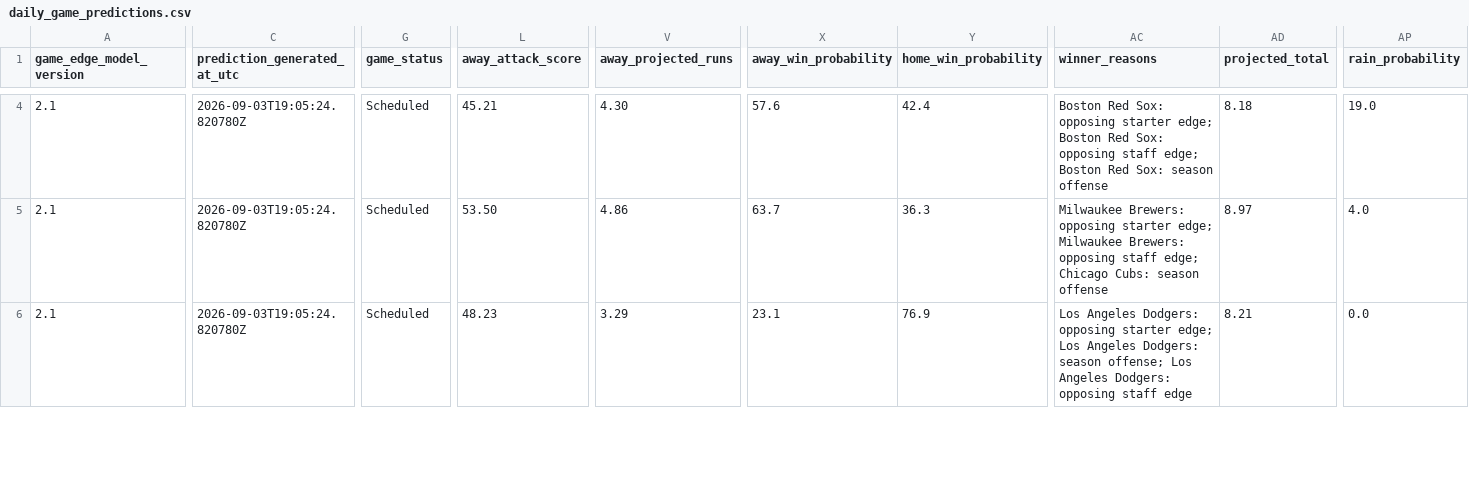
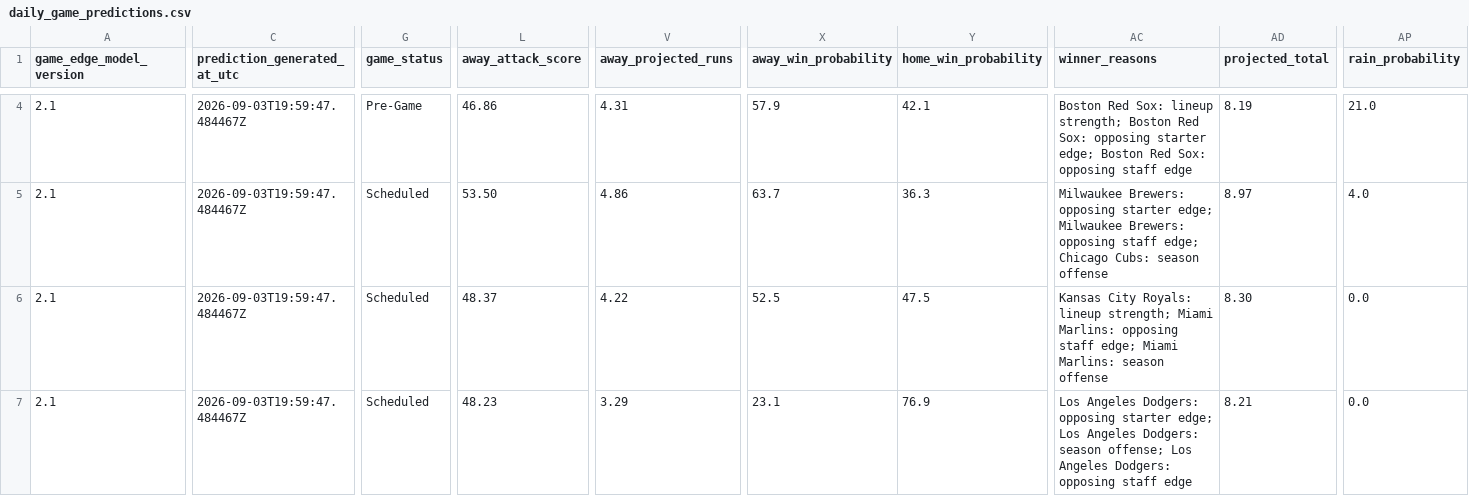
Before and after one commit to SSpeterson2b/launchpoint-hr, a CSV file: data/daily_game_predictions.csv, drawn as a sheet; only a part is shown, gaps mark what is left out; addresses are those after the commit; rows hold the shown columns only; the diff covers the shown part only; the diff names each change by its address in the sheet, - before the commit and + after, or states it on an @@ line.

Commit message:
Update public MLB Game Edge predictions

```diff
--- a/data/daily_game_predictions.csv
+++ b/data/daily_game_predictions.csv
-C4:C5 (prediction_generated_at_utc): 2026-09-03T19:05:24.820780Z
+C4:C5 (prediction_generated_at_utc): 2026-09-03T19:59:47.484467Z
-G4 (game_status): Scheduled
+G4 (game_status): Pre-Game
-L4 (away_attack_score): 45.21
+L4 (away_attack_score): 46.86
-V4 (away_projected_runs): 4.30
+V4 (away_projected_runs): 4.31
-X4 (away_win_probability): 57.6
+X4 (away_win_probability): 57.9
-Y4 (home_win_probability): 42.4
+Y4 (home_win_probability): 42.1
-AC4 (winner_reasons): …Red Sox: opposing starter edge; Boston Red Sox: opposing staff edge; Boston Red Sox: season offense
+AC4 (winner_reasons): …Red Sox: lineup strength; Boston Red Sox: opposing starter edge; Boston Red Sox: opposing staff edge
-AD4 (projected_total): 8.18
+AD4 (projected_total): 8.19
-AP4 (rain_probability): 19.0
+AP4 (rain_probability): 21.0
+row 6: 2.1 | 2026-09-03T19:59:47.484467Z | Scheduled | 48.37 | 4.22 | 52.5 | 47.5 | Kansas City Royals: lineup strength; Miami Marlins: opposing staff edge; Miami Marlins: season offense | 8.30 | 0.0
-C7 (prediction_generated_at_utc): 2026-09-03T19:05:24.820780Z
+C7 (prediction_generated_at_utc): 2026-09-03T19:59:47.484467Z
```
Also changed, not shown: 1 removed row and 40 edited cells elsewhere in this file.
